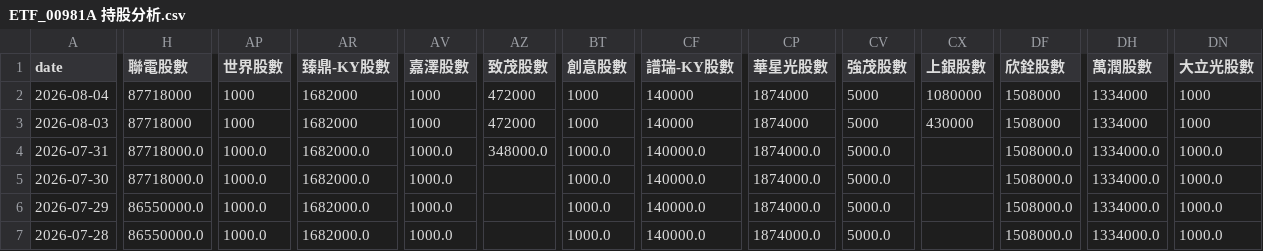
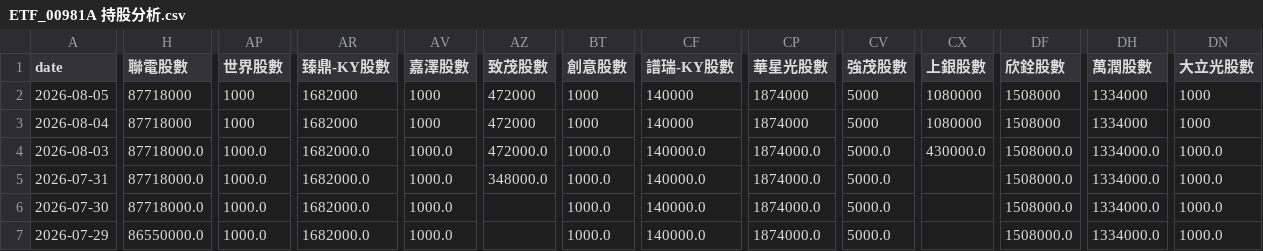
Before and after one commit to charle0111/My-Web, a CSV file: ETF_00981A 持股分析.csv, drawn as a sheet; only a part is shown, gaps mark what is left out; the shorter side is filled out with more unchanged rows; addresses are those after the commit; rows hold the shown columns only; the diff covers the shown part only; the diff names each change by its address in the sheet, - before the commit and + after, or states it on an @@ line.

```diff
--- a/ETF_00981A 持股分析.csv
+++ b/ETF_00981A 持股分析.csv
+row 2: 2026-08-05 | 87718000 | 1000 | 1682000 | 1000 | 472000 | 1000 | 140000 | 1874000 | 5000 | 1080000 | 1508000 | 1334000 | 1000
-H4 (聯電股數): 87718000
+H4 (聯電股數): 87718000.0
-AP4 (世界股數): 1000
+AP4 (世界股數): 1000.0
-AR4 (臻鼎-KY股數): 1682000
+AR4 (臻鼎-KY股數): 1682000.0
-AV4 (嘉澤股數): 1000
+AV4 (嘉澤股數): 1000.0
-AZ4 (致茂股數): 472000
+AZ4 (致茂股數): 472000.0
-BT4 (創意股數): 1000
+BT4 (創意股數): 1000.0
-CF4 (譜瑞-KY股數): 140000
+CF4 (譜瑞-KY股數): 140000.0
-CP4 (華星光股數): 1874000
+CP4 (華星光股數): 1874000.0
-CV4 (強茂股數): 5000
+CV4 (強茂股數): 5000.0
-CX4 (上銀股數): 430000
+CX4 (上銀股數): 430000.0
-DF4 (欣銓股數): 1508000
+DF4 (欣銓股數): 1508000.0
-DH4 (萬潤股數): 1334000
+DH4 (萬潤股數): 1334000.0
-DN4 (大立光股數): 1000
+DN4 (大立光股數): 1000.0
```
Also changed, not shown: 9 edited cells elsewhere in this file, ETF_00403A 持股分析.csv, ETF_00403A 持股分析變化.csv, 3 other files.
